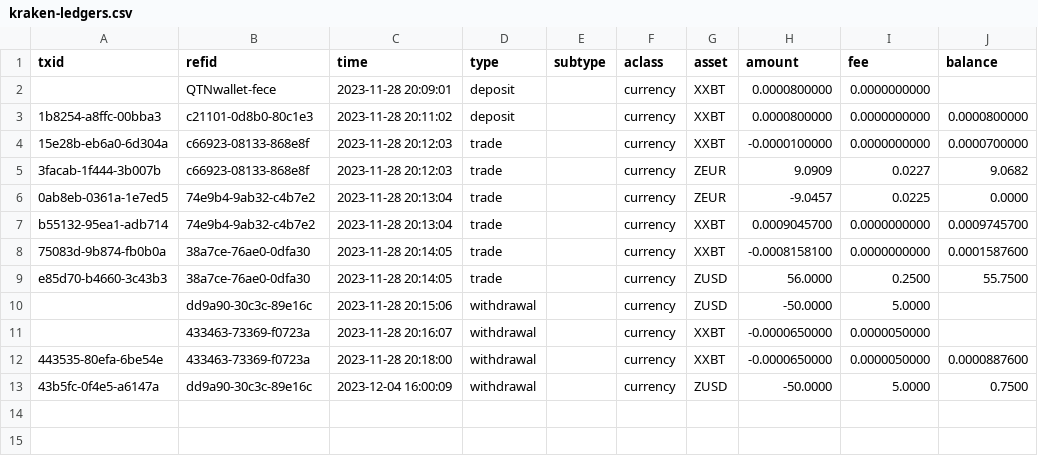
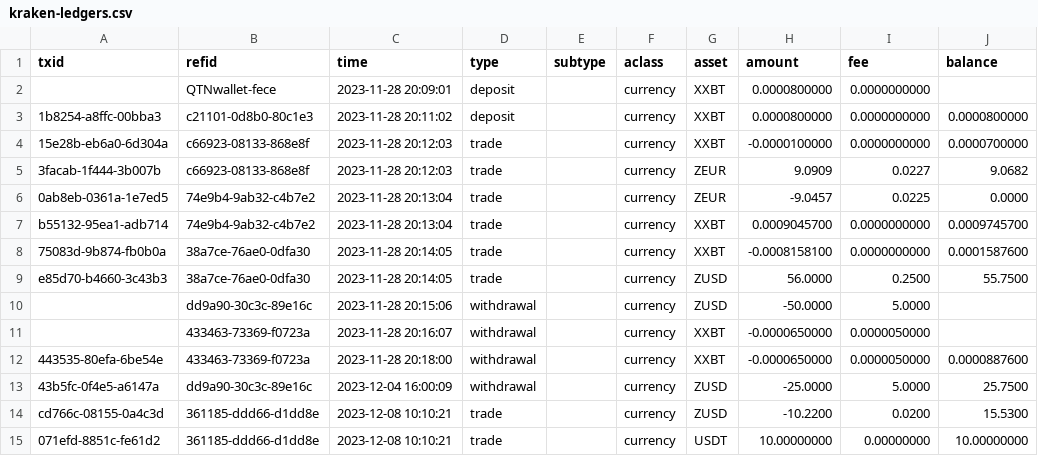
Before and after one commit to dcdpr/taxcount, a CSV file: references/ledgerlive-testnet-wallets/kraken-ledgers.csv, drawn as a sheet.

Commit message:
20260925 add a USDT sale to test Fee Asset Name

```diff
--- a/references/ledgerlive-testnet-wallets/kraken-ledgers.csv
+++ b/references/ledgerlive-testnet-wallets/kraken-ledgers.csv
@@ -12,2 +12,4 @@
 "443535-80efa-6be54e","433463-73369-f0723a","2023-11-28 20:18:00","withdrawal","","currency","XXBT",-0.0000650000,0.0000050000,0.0000887600
-"43b5fc-0f4e5-a6147a","dd9a90-30c3c-89e16c","2023-12-04 16:00:09","withdrawal","","currency","ZUSD",-50.0000,5.0000,0.7500
+"43b5fc-0f4e5-a6147a","dd9a90-30c3c-89e16c","2023-12-04 16:00:09","withdrawal","","currency","ZUSD",-25.0000,5.0000,25.7500
+"cd766c-08155-0a4c3d","361185-ddd66-d1dd8e","2023-12-08 10:10:21","trade","","currency","ZUSD",-10.2200,0.0200,15.5300
+"071efd-8851c-fe61d2","361185-ddd66-d1dd8e","2023-12-08 10:10:21","trade","","currency","USDT",10.00000000,0.00000000,10.00000000
```
Also changed, not shown: references/ledgerlive-testnet-wallets/kraken-trades.csv.
